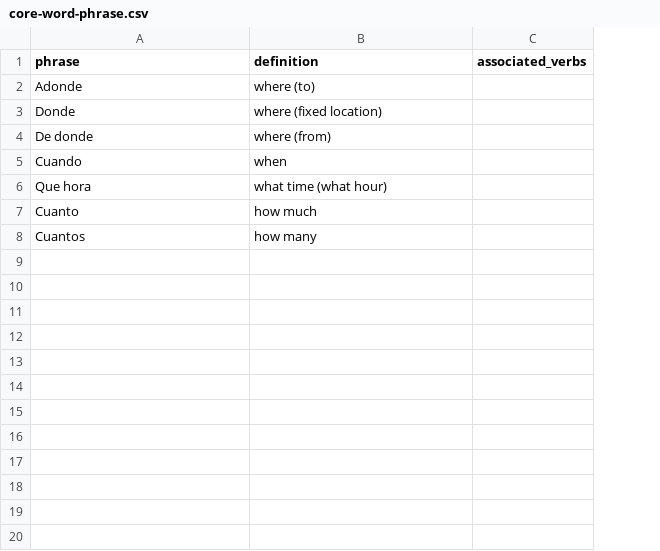
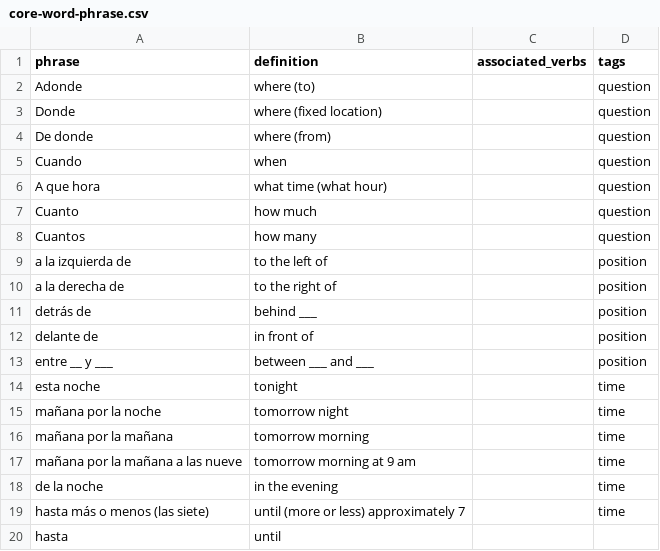
Before and after one commit to patmoore/anki-conjugate-spanish, a CSV file: conjugate_spanish/dictionaries/core-word-phrase.csv, drawn as a sheet; only a part is shown; the diff covers the shown part only; the diff names each change by its address in the sheet, - before the commit and + after, or states it on an @@ line.

Commit message:
new dictionary words

```diff
--- a/conjugate_spanish/dictionaries/core-word-phrase.csv
+++ b/conjugate_spanish/dictionaries/core-word-phrase.csv
+column D (tags), rows 2-8: all question
-A6 (phrase): Que hora
+A6 (phrase): A que hora
+row 9: a la izquierda de | to the left of |  | position
+row 10: a la derecha de | to the right of |  | position
+row 11: detrás de | behind ___ |  | position
+row 12: delante de | in front of |  | position
+row 13: entre __ y ___ | between ___ and ___ |  | position
+row 14: esta noche | tonight |  | time
+row 15: mañana por la noche | tomorrow night |  | time
+row 16: mañana por la mañana | tomorrow morning |  | time
+row 17: mañana por la mañana a las nueve | tomorrow morning at 9 am |  | time
+row 18: de la noche | in the evening |  | time
+row 19: hasta más o menos (las siete) | until (more or less) approximately 7 |  | time
+row 20: hasta | until
```
Also changed, not shown: 16 added rows elsewhere in this file, conjugate_spanish/dictionaries/501-verbs.csv, conjugate_spanish/dictionaries/501extended-verbs.csv, 1 other file.
